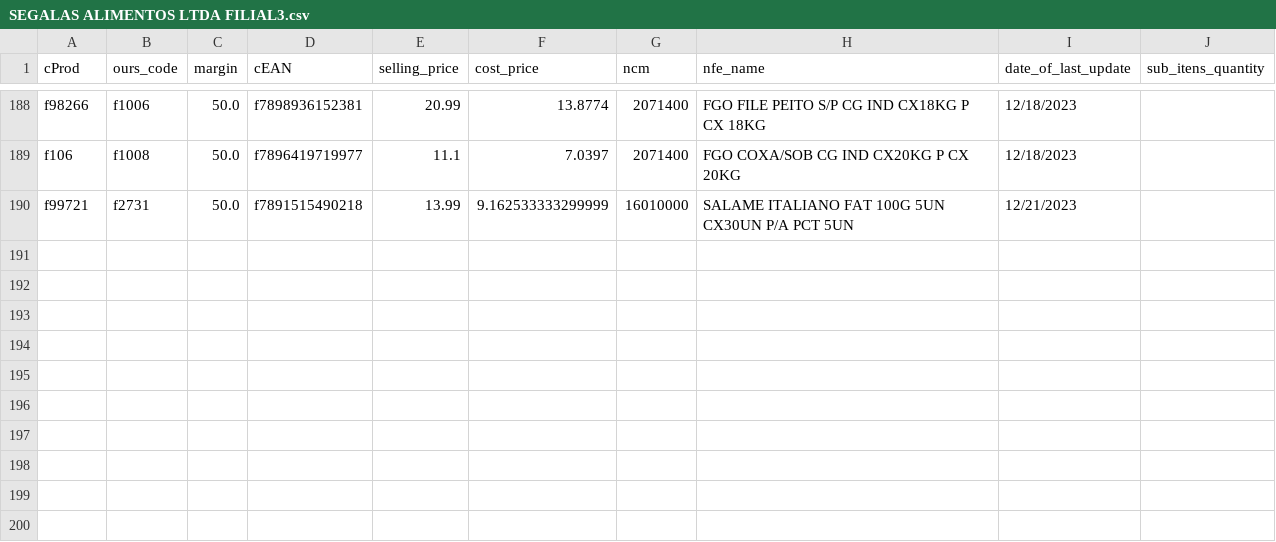
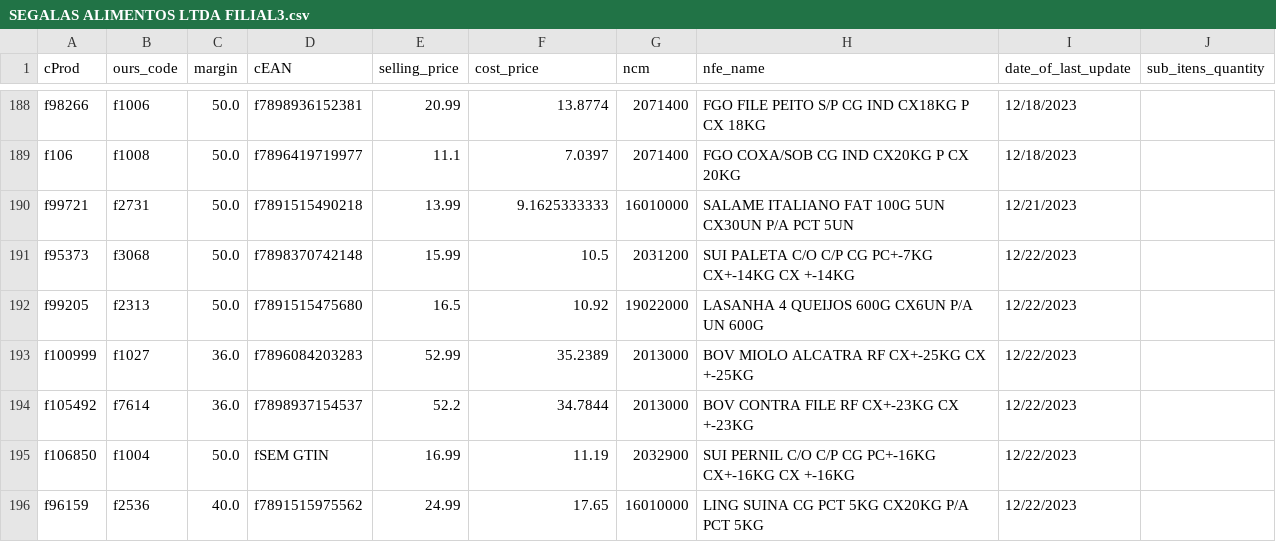
Before and after one commit to I3run01/bot-update-price-python, a CSV file: database/SEGALAS ALIMENTOS LTDA FILIAL3.csv, drawn as a sheet; only a part is shown, gaps mark what is left out.

Commit message:
new prods

```diff
--- a/database/SEGALAS ALIMENTOS LTDA FILIAL3.csv
+++ b/database/SEGALAS ALIMENTOS LTDA FILIAL3.csv
@@ -189,2 +189,8 @@ f98266,f1006,50.0,f7898936152381,20.99,13.8774,2071400,FGO FILE PEITO S/P CG IND
 f106,f1008,50.0,f7896419719977,11.1,7.0397,2071400,FGO COXA/SOB CG IND CX20KG P CX 20KG,12/18/2023,
-f99721,f2731,50.0,f7891515490218,13.99,9.162533333299999,16010000,SALAME ITALIANO FAT 100G 5UN CX30UN P/A PCT 5UN,12/21/2023,
+f99721,f2731,50.0,f7891515490218,13.99,9.1625333333,16010000,SALAME ITALIANO FAT 100G 5UN CX30UN P/A PCT 5UN,12/21/2023,
+f95373,f3068,50.0,f7898370742148,15.99,10.5,2031200,SUI PALETA C/O C/P CG PC+-7KG CX+-14KG CX +-14KG,12/22/2023,
+f99205,f2313,50.0,f7891515475680,16.5,10.92,19022000,LASANHA 4 QUEIJOS 600G CX6UN P/A UN 600G,12/22/2023,
+f100999,f1027,36.0,f7896084203283,52.99,35.2389,2013000,BOV MIOLO ALCATRA RF CX+-25KG CX +-25KG,12/22/2023,
+f105492,f7614,36.0,f7898937154537,52.2,34.7844,2013000,BOV CONTRA FILE RF CX+-23KG CX +-23KG,12/22/2023,
+f106850,f1004,50.0,fSEM GTIN,16.99,11.19,2032900,SUI PERNIL C/O C/P CG PC+-16KG CX+-16KG CX +-16KG,12/22/2023,
+f96159,f2536,40.0,f7891515975562,24.99,17.65,16010000,LING SUINA CG PCT 5KG CX20KG P/A PCT 5KG,12/22/2023,
```
Also changed, not shown: database/BRF S.A..csv, database/IRMÃOS MUFFATO S.A - GUATUPÊ.csv, 3 other files.
